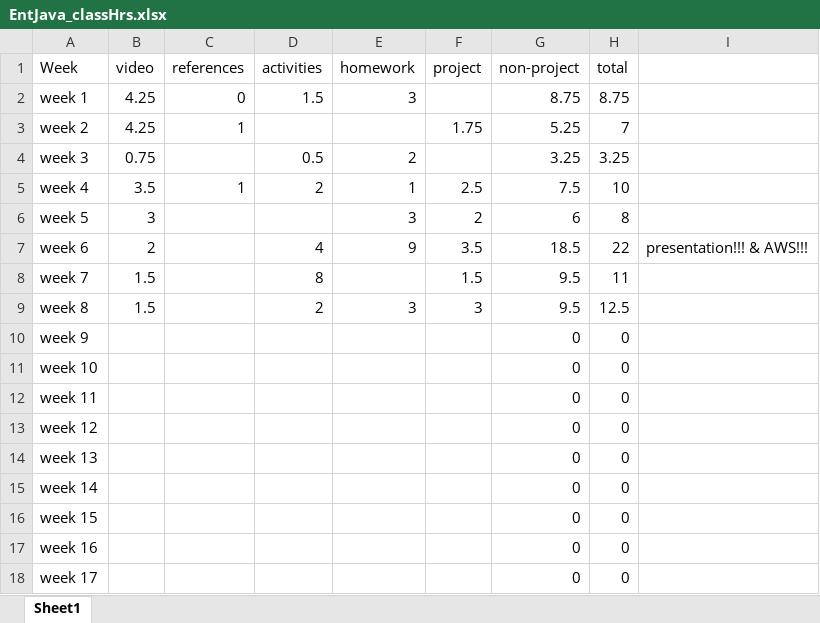
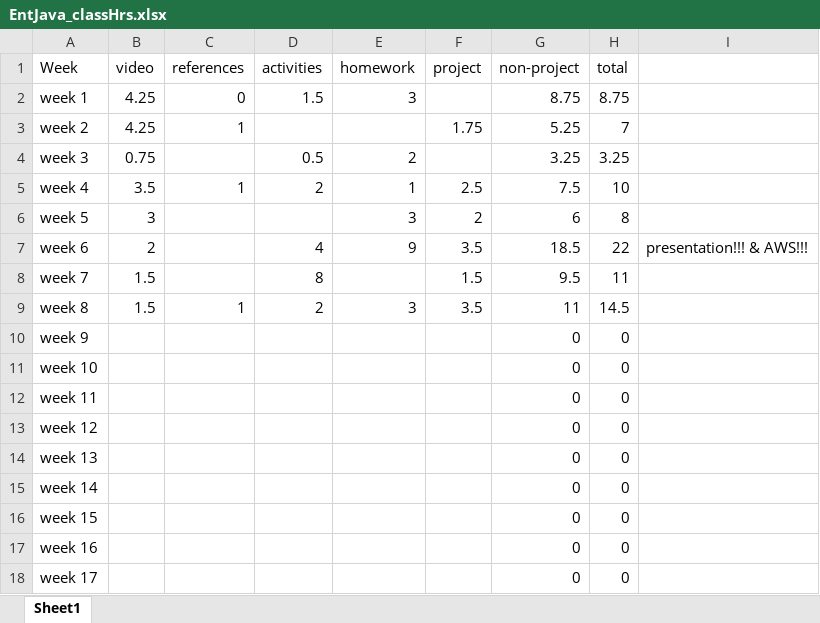
Before and after one commit to ricabruinsma/grocerySales, an Excel workbook: EntJava_classHrs.xlsx, sheet Sheet1, drawn as a sheet; values as stored, in another font and other column widths than the file's, no borders; the diff names each change by its address in the sheet, - before the commit and + after, or states it on an @@ line.

```diff
--- a/EntJava_classHrs.xlsx (sheet Sheet1)
+++ b/EntJava_classHrs.xlsx (sheet Sheet1)
-C9 (references): (empty)
+C9 (references): 1
-F9 (project): 3
+F9 (project): 3.5
-G9 (non-project): 9.5
+G9 (non-project): 11
-H9 (total): 12.5
+H9 (total): 14.5
```
Also changed, not shown: 1 other file.
